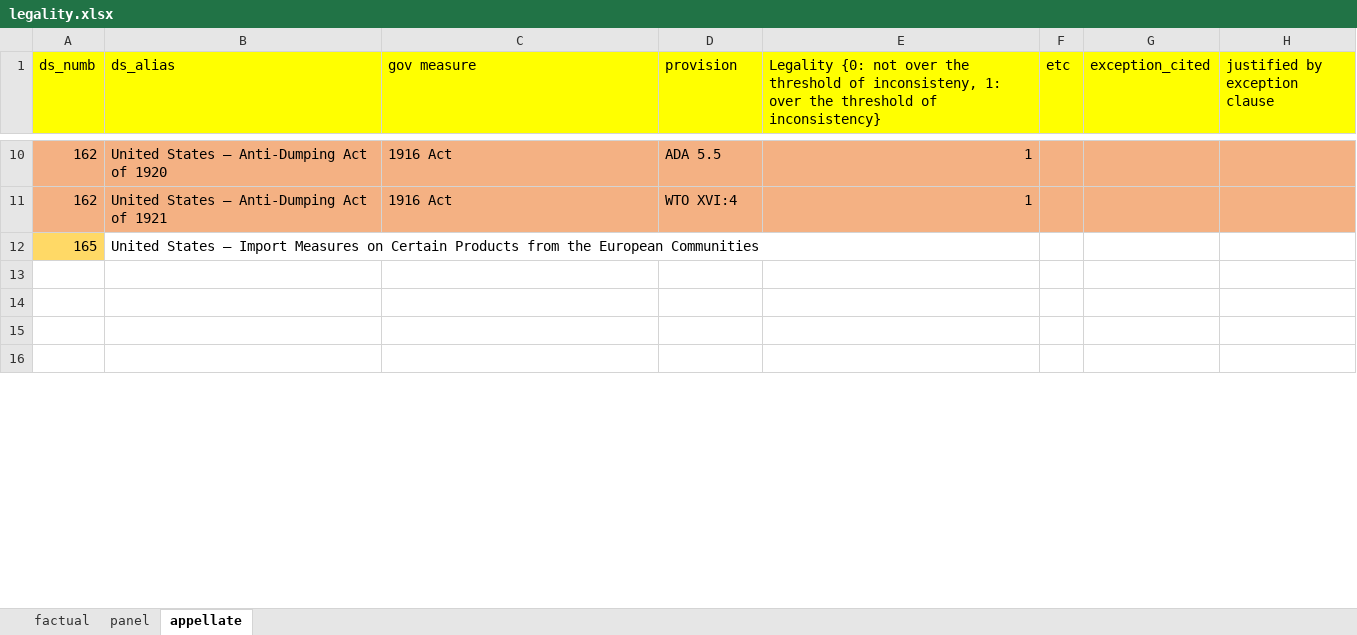
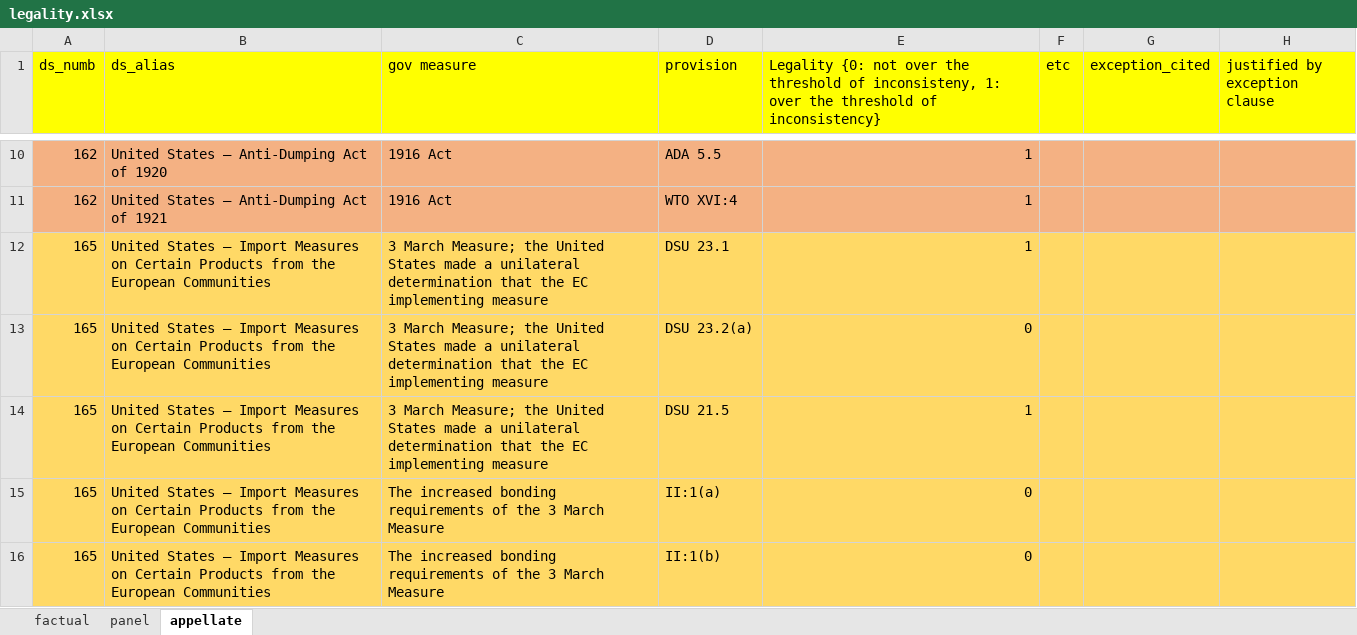
Before and after one commit to syyunn/DeepWTO, an Excel workbook: dataset/label/legality.xlsx, sheet appellate, drawn as a sheet; only a part is shown, gaps mark what is left out; values as stored, in another font and other column widths than the file's, no borders; the diff covers the shown part only; the diff names each change by its address in the sheet, - before the commit and + after, or states it on an @@ line.

```diff
--- a/dataset/label/legality.xlsx (sheet appellate)
+++ b/dataset/label/legality.xlsx (sheet appellate)
-B12:H12 fill: none
+B12:H12 fill: #FFD966
-C12 (gov measure): (empty)
+C12 (gov measure): 3 March Measure; the United States made a unilateral determination that the EC implementing measure
-D12 (provision): (empty)
+D12 (provision): DSU 23.1
-E12: (empty)
+E12: 1
-row 13: (empty)
+row 13: 165 | United States — Import Measures on Certain Products from the European Communities | 3 March Measure; the United States made a unilateral determination that the EC implementing measure | DSU 23.2(a) | 0
-A13:H16 fill: none
+A13:H16 fill: #FFD966
-row 14: (empty)
+row 14: 165 | United States — Import Measures on Certain Products from the European Communities | 3 March Measure; the United States made a unilateral determination that the EC implementing measure | DSU 21.5 | 1
-row 15: (empty)
+row 15: 165 | United States — Import Measures on Certain Products from the European Communities | The increased bonding requirements of the 3 March Measure | II:1(a) | 0
-row 16: (empty)
+row 16: 165 | United States — Import Measures on Certain Products from the European Communities | The increased bonding requirements of the 3 March Measure | II:1(b) | 0
```
Also changed, not shown: 1 added row, 25 edited cells and cell formats elsewhere in this sheet, sheet panel, sheet factual, 6 other files.
